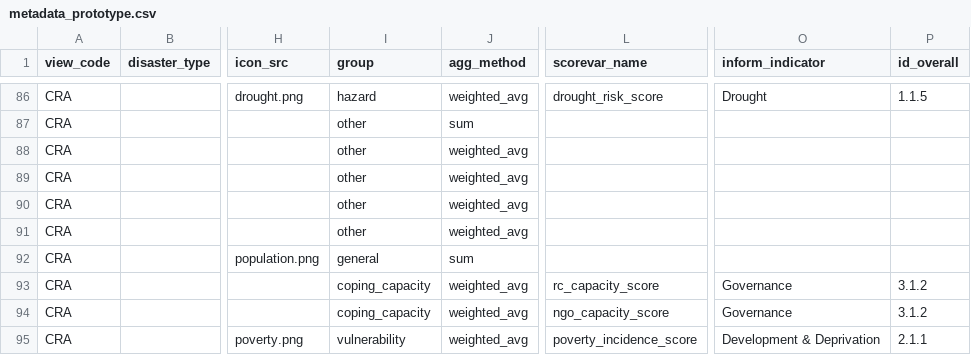
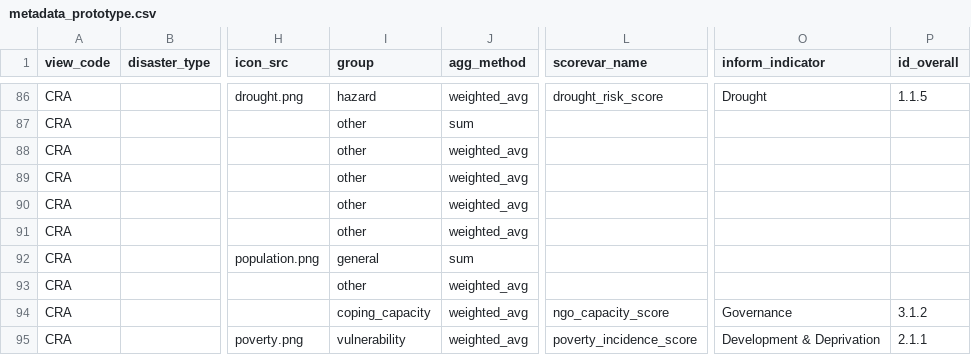
Before and after one commit to rodekruis/CommunityRisk, a CSV file: data/public/metadata_prototype.csv, drawn as a sheet; only a part is shown, gaps mark what is left out; the diff names each change by its address in the sheet, - before the commit and + after, or states it on an @@ line.

```diff
--- a/data/public/metadata_prototype.csv
+++ b/data/public/metadata_prototype.csv
-I93 (group): coping_capacity
+I93 (group): other
-L93 (scorevar_name): rc_capacity_score
+L93 (scorevar_name): (empty)
-O93 (inform_indicator): Governance
+O93 (inform_indicator): (empty)
-P93 (id_overall): 3.1.2
+P93 (id_overall): (empty)
```
Also changed, not shown: release_history.csv, 1 other file.
